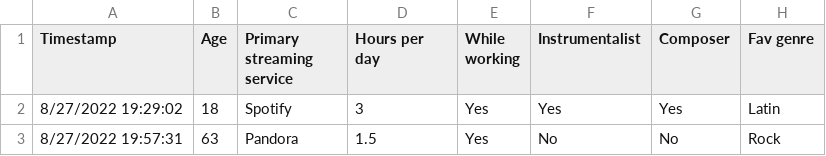
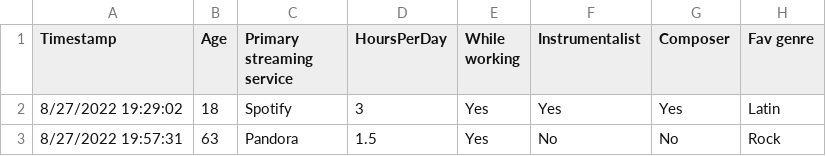
Before and after one commit to sofiaip2/sofiaip2.github.io, a CSV file: scripts/mxmh_survey_results.csv, drawn as a sheet; only a part is shown; the diff names each change by its address in the sheet, - before the commit and + after, or states it on an @@ line.

Commit message:
Update mxmh_survey_results.csv

```diff
--- a/scripts/mxmh_survey_results.csv
+++ b/scripts/mxmh_survey_results.csv
-D1: Hours per day
+D1: HoursPerDay
```
